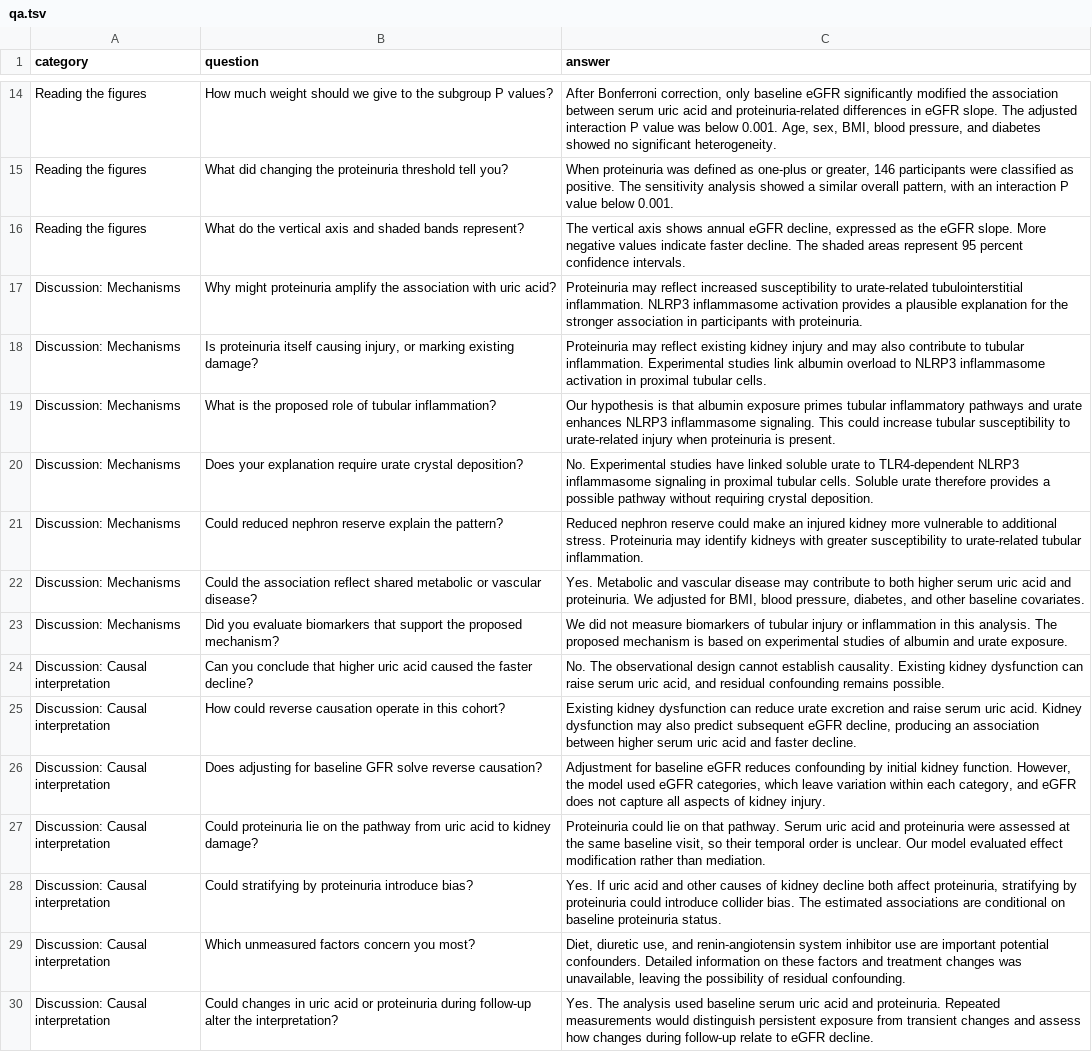
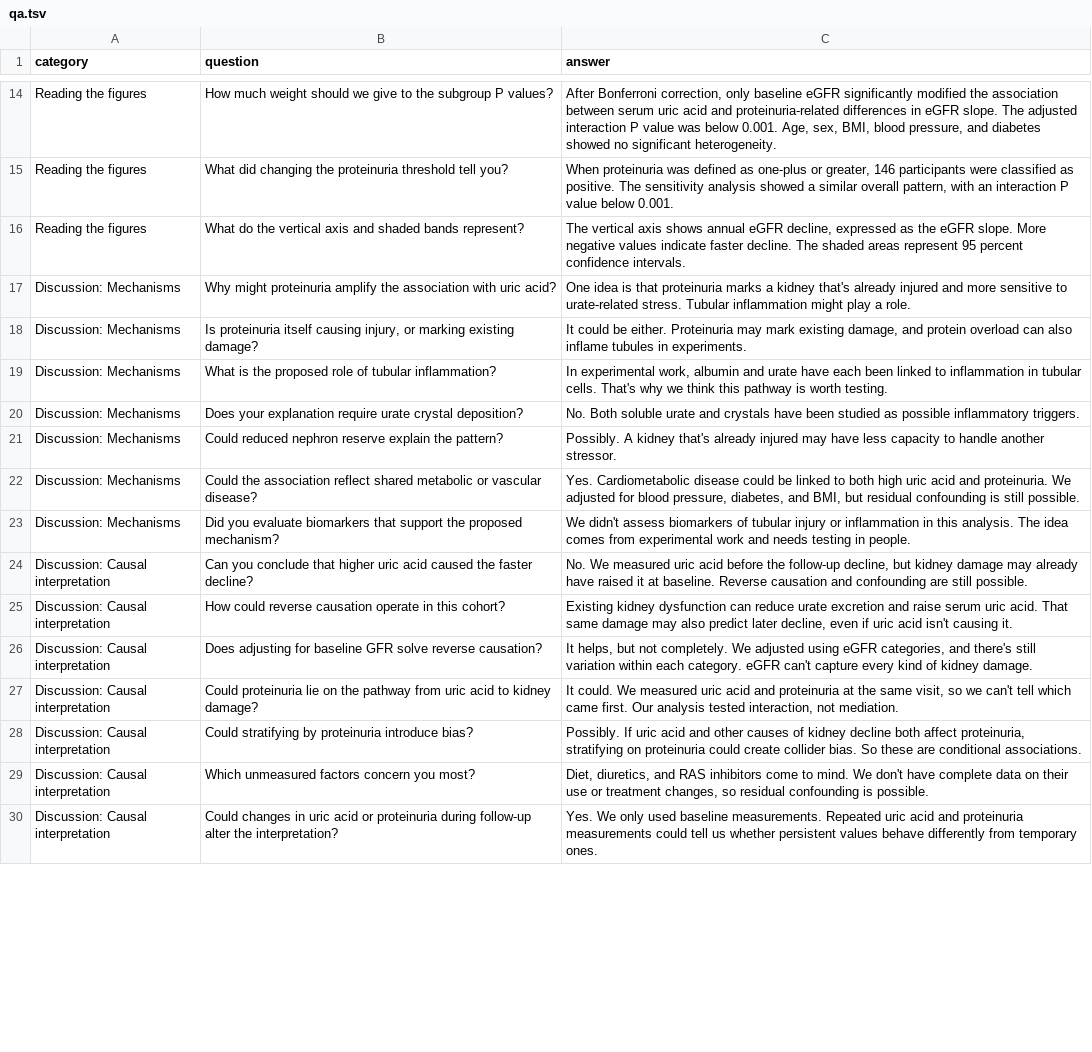
Before and after one commit to Haruya96/eigakkaiwa_input, a TSV file: asn-poster-2026/qa.tsv, drawn as a sheet; only a part is shown, gaps mark what is left out; the diff covers the shown part only; the diff names each change by its address in the sheet, - before the commit and + after, or states it on an @@ line.

Commit message:
Restore previous conversational discussion with minimal corrections
Restore discussion Q16-50 and Interpretation/Limitations phrase cards from the pre-October 11 edition. Trim only repeated appended caveats, clarify baseline measurements used in the analysis, and correct the low-eGFR caution rationale. Keep updated study overview, methods, and results.

Regenerate matching hints and review data. Bump Android to 1.9 and refresh the offline cache.

Validation: all 17 existing tests, generated data checks, restoration scope checks, and git diff checks pass.

```diff
--- a/asn-poster-2026/qa.tsv
+++ b/asn-poster-2026/qa.tsv
-C17 (answer): Proteinuria may reflect increased susceptibility to urate-related tubulointerstitial inflammation. NLRP3 inflammasome activation provides a plausible explanation for the stronger association in participants with proteinuria.
+C17 (answer): One idea is that proteinuria marks a kidney that's already injured and more sensitive to urate-related stress. Tubular inflammation might play a role.
-C18 (answer): Proteinuria may reflect existing kidney injury and may also contribute to tubular inflammation. Experimental studies link albumin overload to NLRP3 inflammasome activation in proximal tubular cells.
+C18 (answer): It could be either. Proteinuria may mark existing damage, and protein overload can also inflame tubules in experiments.
-C19 (answer): Our hypothesis is that albumin exposure primes tubular inflammatory pathways and urate enhances NLRP3 inflammasome signaling. This could increase tubular susceptibility to urate-related injury when proteinuria is present.
+C19 (answer): In experimental work, albumin and urate have each been linked to inflammation in tubular cells. That's why we think this pathway is worth testing.
-C20 (answer): No. Experimental studies have linked soluble urate to TLR4-dependent NLRP3 inflammasome signaling in proximal tubular cells. Soluble urate therefore provides a possible pathway without requiring crystal deposition.
+C20 (answer): No. Both soluble urate and crystals have been studied as possible inflammatory triggers.
-C21 (answer): Reduced nephron reserve could make an injured kidney more vulnerable to additional stress. Proteinuria may identify kidneys with greater susceptibility to urate-related tubular inflammation.
+C21 (answer): Possibly. A kidney that's already injured may have less capacity to handle another stressor.
-C22 (answer): Yes. Metabolic and vascular disease may contribute to both higher serum uric acid and proteinuria. We adjusted for BMI, blood pressure, diabetes, and other baseline covariates.
+C22 (answer): Yes. Cardiometabolic disease could be linked to both high uric acid and proteinuria. We adjusted for blood pressure, diabetes, and BMI, but residual confounding is still possible.
-C23 (answer): We did not measure biomarkers of tubular injury or inflammation in this analysis. The proposed mechanism is based on experimental studies of albumin and urate exposure.
+C23 (answer): We didn't assess biomarkers of tubular injury or inflammation in this analysis. The idea comes from experimental work and needs testing in people.
-C24 (answer): No. The observational design cannot establish causality. Existing kidney dysfunction can raise serum uric acid, and residual confounding remains possible.
+C24 (answer): No. We measured uric acid before the follow-up decline, but kidney damage may already have raised it at baseline. Reverse causation and confounding are still possible.
-C25 (answer): …uric acid. Kidney dysfunction may also predict subsequent eGFR decline, producing an association between higher serum uric acid and faster decline.
+C25 (answer): …uric acid. That same damage may also predict later decline, even if uric acid isn't causing it.
-C26 (answer): Adjustment for baseline eGFR reduces confounding by initial kidney function. However, the model used eGFR categories, which leave variation within each category, and eGFR does not capture all aspects of kidney injury.
+C26 (answer): It helps, but not completely. We adjusted using eGFR categories, and there's still variation within each category. eGFR can't capture every kind of kidney damage.
-C27 (answer): Proteinuria could lie on that pathway. Serum uric acid and proteinuria were assessed at the same baseline visit, so their temporal order is unclear. Our model evaluated effect modification rather than mediation.
+C27 (answer): It could. We measured uric acid and proteinuria at the same visit, so we can't tell which came first. Our analysis tested interaction, not mediation.
-C28 (answer): Yes. If uric acid and other causes of kidney decline both affect proteinuria, stratifying by proteinuria could introduce collider bias. The estimated associations are conditional on baseline proteinuria status.
+C28 (answer): Possibly. If uric acid and other causes of kidney decline both affect proteinuria, stratifying on proteinuria could create collider bias. So these are conditional associations.
-C29 (answer): Diet, diuretic use, and renin-angiotensin system inhibitor use are important potential confounders. Detailed information on these factors and treatment changes was unavailable, leaving the possibility of residual confounding.
+C29 (answer): Diet, diuretics, and RAS inhibitors come to mind. We don't have complete data on their use or treatment changes, so residual confounding is possible.
-C30 (answer): Yes. The analysis used baseline serum uric acid and proteinuria. Repeated measurements would distinguish persistent exposure from transient changes and assess how changes during follow-up relate to eGFR decline.
+C30 (answer): Yes. We only used baseline measurements. Repeated uric acid and proteinuria measurements could tell us whether persistent values behave differently from temporary ones.
```
Also changed, not shown: 21 edited cells elsewhere in this file, asn-poster-2026/cards.tsv, asn-poster-2026/qa-hints.tsv, 9 other files.
